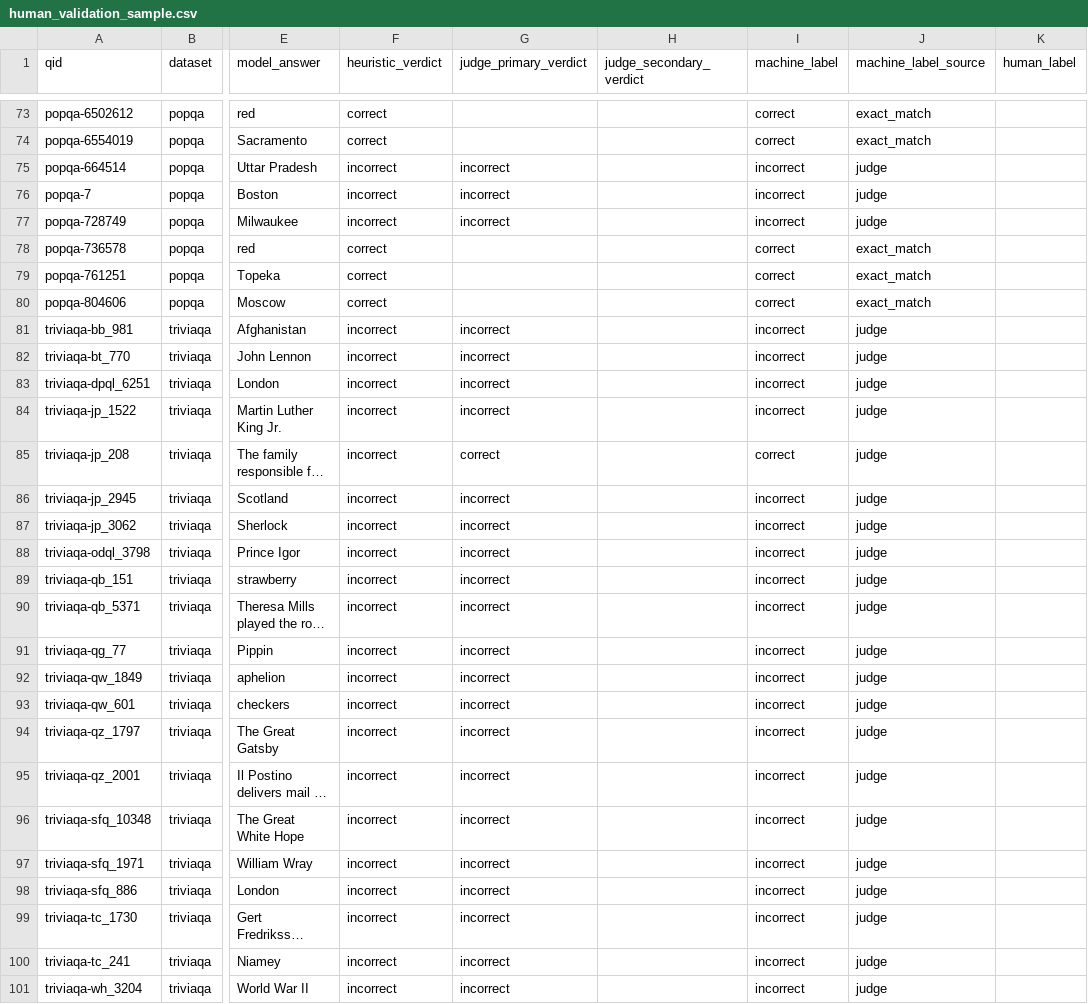
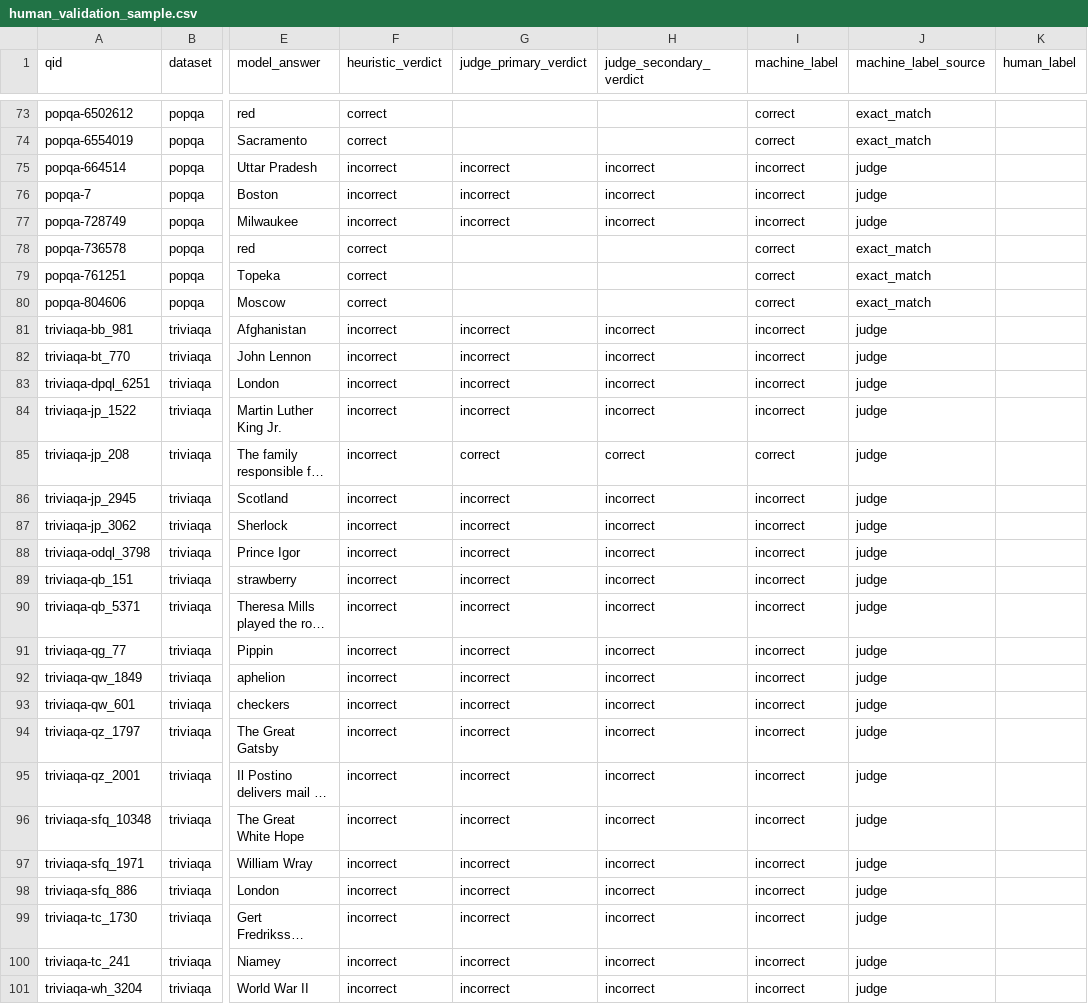
Before and after one commit to urrra39/llm-uncertainty-benchmark, a CSV file: data/human_validation_sample.csv, drawn as a sheet; only a part is shown, gaps mark what is left out; long unchanged cells end in …; the diff covers the shown part only; the diff names each change by its address in the sheet, - before the commit and + after, or states it on an @@ line.

Commit message:
feat(labeling): persist per-row judge verdicts and recover run #2's second judge
The label stage stored Cohen's kappa as an aggregate and discarded the per-row
judge replies. `data/human_validation_sample.csv` therefore shipped with
`judge_secondary_verdict` empty on every row: run #2's agreement rate was known,
the row its single disagreement fell on was not.

Root cause fixed. The labels checkpoint now carries `judge_primary_verdict` and
`judge_secondary_verdict` columns, and the stage writes a standalone
`judge_verdicts.json` naming both judges and every row either saw. Both are
written for every run, so no future run can quote a kappa it cannot recompute.

Recovery for run #2 is partial and the bound is stated rather than worked
around. A row can be re-judged only if its model answer survives in the
repository; `data/run2/` was never committed, so the only committed record is
the `model_answer` column of the 100-row validation CSV. 53 of those rows were
judge-settled, and those 53 are the recoverable set. The other 13 of the run's
66 judged rows have no committed model answer and are not recoverable without
re-running generation.

`scripts/recover_secondary_verdicts.py` re-runs claude-haiku-4-5 at temperature
0 over those 53 rows through the same rubric and the same cache the label stage
uses, and asserts rather than assumes that they are a subset of the rows run #2
sent to both judges: `cross_validation_n` is 120 against 66 judged rows, so the
second judge saw all of them.

Result: 53 of 53 verdicts recovered, 0 parse failures, and all 53 match the
primary verdict recorded in run #2. Kappa over the recovered subset is 1.0000 on
n=53 against the stored 0.8493 on n=66. The two are not the same estimator and
the difference is arithmetic, not instability: run #2 recorded exactly one
disagreement, and it lies among the 13 rows the repository cannot reproduce.

Also threads the analysis config into `per_dataset_auroc` so the per-dataset
block can carry real bootstrap intervals.

```diff
--- a/data/human_validation_sample.csv
+++ b/data/human_validation_sample.csv
-H75:H77 (judge_secondary_verdict): (empty)
+H75:H77 (judge_secondary_verdict): incorrect
-H81:H84 (judge_secondary_verdict): (empty)
+H81:H84 (judge_secondary_verdict): incorrect
-H85 (judge_secondary_verdict): (empty)
+H85 (judge_secondary_verdict): correct
-H86:H101 (judge_secondary_verdict): (empty)
+H86:H101 (judge_secondary_verdict): incorrect
```
Also changed, not shown: 29 edited cells elsewhere in this file, 5 other files.
